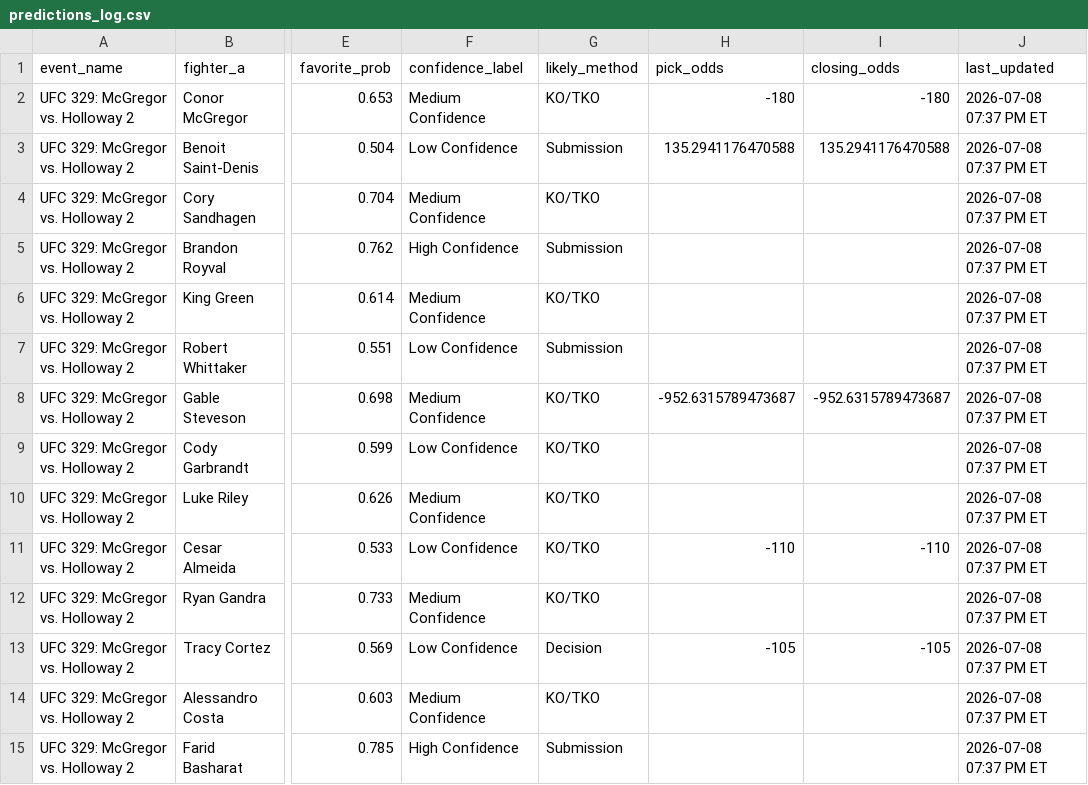
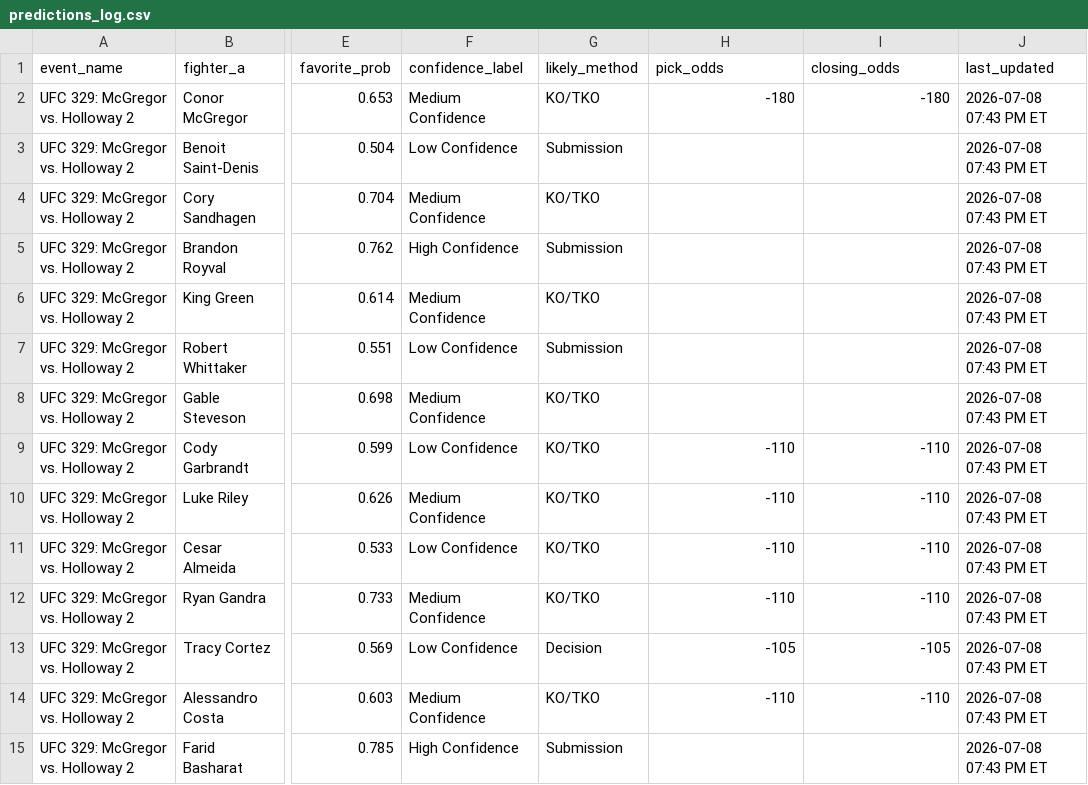
Before and after one commit to sb98park/ufc-edge-finder, a CSV file: data/predictions_log.csv, drawn as a sheet; only a part is shown, gaps mark what is left out; the diff names each change by its address in the sheet, - before the commit and + after, or states it on an @@ line.

```diff
--- a/data/predictions_log.csv
+++ b/data/predictions_log.csv
-J2:J15 (last_updated): 2026-07-08 07:37 PM ET
+J2:J15 (last_updated): 2026-07-08 07:43 PM ET
-H3 (pick_odds): 135.2941176470588
+H3 (pick_odds): (empty)
-I3 (closing_odds): 135.2941176470588
+I3 (closing_odds): (empty)
-H8 (pick_odds): -952.6315789473687
+H8 (pick_odds): (empty)
-I8 (closing_odds): -952.6315789473687
+I8 (closing_odds): (empty)
-H9:H10 (pick_odds): (empty)
+H9:H10 (pick_odds): -110
-I9:I10 (closing_odds): (empty)
+I9:I10 (closing_odds): -110
-H12 (pick_odds): (empty)
+H12 (pick_odds): -110
-I12 (closing_odds): (empty)
+I12 (closing_odds): -110
-H14 (pick_odds): (empty)
+H14 (pick_odds): -110
-I14 (closing_odds): (empty)
+I14 (closing_odds): -110
```
Also changed, not shown: 1 other file.
